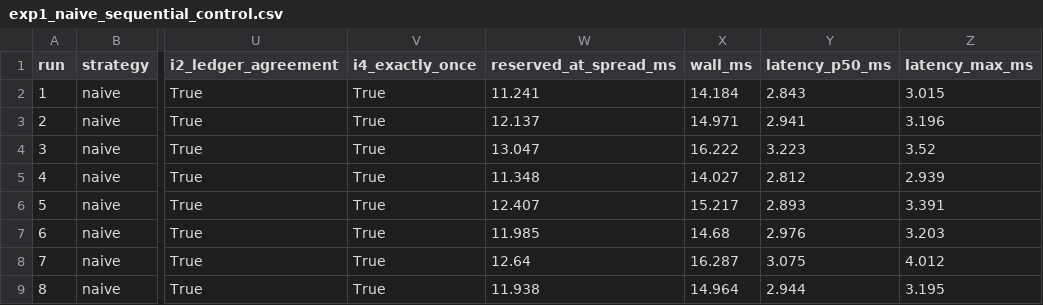
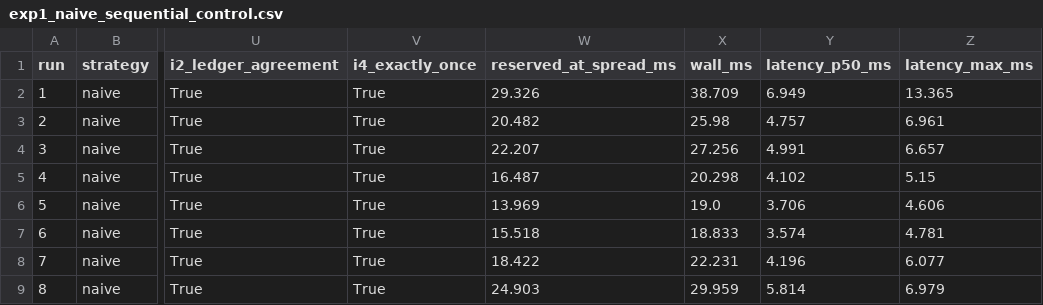
Before and after one commit to amit93566/concur-ledger, a CSV file: results/exp1_naive_sequential_control.csv, drawn as a sheet; only a part is shown, gaps mark what is left out; the diff covers the shown part only; the diff names each change by its address in the sheet, - before the commit and + after, or states it on an @@ line.

```diff
--- a/results/exp1_naive_sequential_control.csv
+++ b/results/exp1_naive_sequential_control.csv
-W2 (reserved_at_spread_ms): 11.241
+W2 (reserved_at_spread_ms): 29.326
-X2 (wall_ms): 14.184
+X2 (wall_ms): 38.709
-Y2 (latency_p50_ms): 2.843
+Y2 (latency_p50_ms): 6.949
-Z2 (latency_max_ms): 3.015
+Z2 (latency_max_ms): 13.365
-W3 (reserved_at_spread_ms): 12.137
+W3 (reserved_at_spread_ms): 20.482
-X3 (wall_ms): 14.971
+X3 (wall_ms): 25.98
-Y3 (latency_p50_ms): 2.941
+Y3 (latency_p50_ms): 4.757
-Z3 (latency_max_ms): 3.196
+Z3 (latency_max_ms): 6.961
-W4 (reserved_at_spread_ms): 13.047
+W4 (reserved_at_spread_ms): 22.207
-X4 (wall_ms): 16.222
+X4 (wall_ms): 27.256
-Y4 (latency_p50_ms): 3.223
+Y4 (latency_p50_ms): 4.991
-Z4 (latency_max_ms): 3.52
+Z4 (latency_max_ms): 6.657
-W5 (reserved_at_spread_ms): 11.348
+W5 (reserved_at_spread_ms): 16.487
-X5 (wall_ms): 14.027
+X5 (wall_ms): 20.298
-Y5 (latency_p50_ms): 2.812
+Y5 (latency_p50_ms): 4.102
-Z5 (latency_max_ms): 2.939
+Z5 (latency_max_ms): 5.15
-W6 (reserved_at_spread_ms): 12.407
+W6 (reserved_at_spread_ms): 13.969
-X6 (wall_ms): 15.217
+X6 (wall_ms): 19.0
-Y6 (latency_p50_ms): 2.893
+Y6 (latency_p50_ms): 3.706
-Z6 (latency_max_ms): 3.391
+Z6 (latency_max_ms): 4.606
-W7 (reserved_at_spread_ms): 11.985
+W7 (reserved_at_spread_ms): 15.518
-X7 (wall_ms): 14.68
+X7 (wall_ms): 18.833
-Y7 (latency_p50_ms): 2.976
+Y7 (latency_p50_ms): 3.574
-Z7 (latency_max_ms): 3.203
+Z7 (latency_max_ms): 4.781
-W8 (reserved_at_spread_ms): 12.64
+W8 (reserved_at_spread_ms): 18.422
-X8 (wall_ms): 16.287
+X8 (wall_ms): 22.231
-Y8 (latency_p50_ms): 3.075
+Y8 (latency_p50_ms): 4.196
-Z8 (latency_max_ms): 4.012
+Z8 (latency_max_ms): 6.077
-W9 (reserved_at_spread_ms): 11.938
+W9 (reserved_at_spread_ms): 24.903
-X9 (wall_ms): 14.964
+X9 (wall_ms): 29.959
-Y9 (latency_p50_ms): 2.944
+Y9 (latency_p50_ms): 5.814
-Z9 (latency_max_ms): 3.195
+Z9 (latency_max_ms): 6.979
```
Also changed, not shown: 48 edited cells elsewhere in this file, results/exp1_naive_vs_n.csv, results/exp2_atomic_vs_n.csv, 1 other file.
